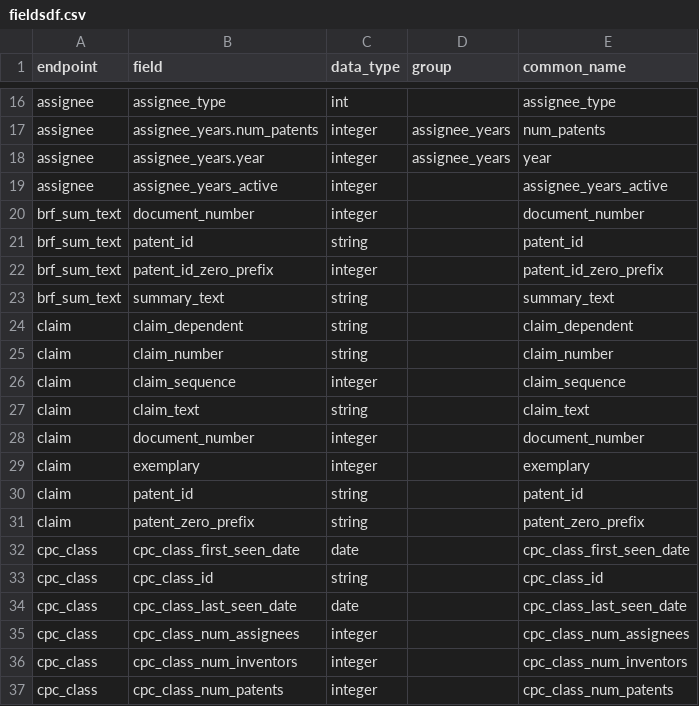
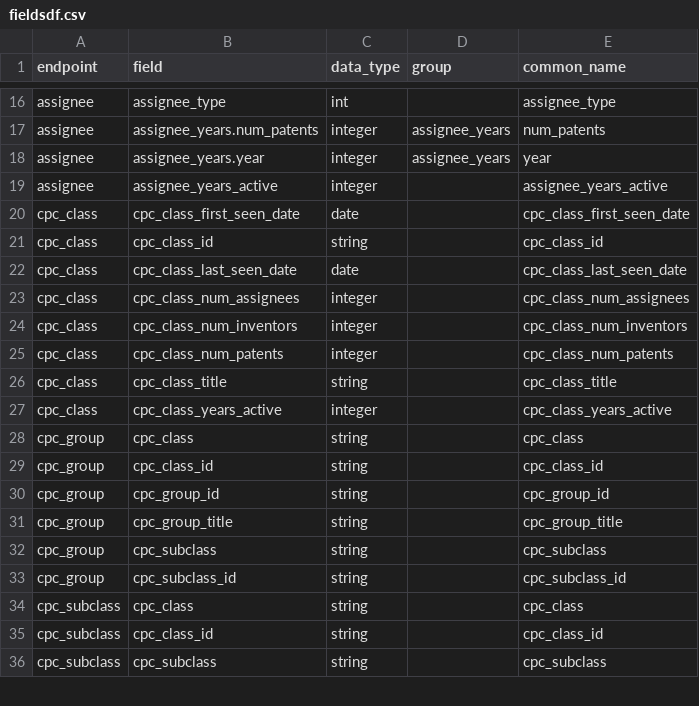
Before and after one commit to mustberuss/patentsview, a CSV file: data-raw/fieldsdf.csv, drawn as a sheet; only a part is shown, gaps mark what is left out; the shorter side is filled out with more unchanged rows; removed rows and columns are numbered as before the commit, all else as after; the diff covers the shown part only; the diff names each change by its address in the sheet, - before the commit and + after, or states it on an @@ line.

```diff
--- a/data-raw/fieldsdf.csv
+++ b/data-raw/fieldsdf.csv
-row 20: brf_sum_text | document_number | integer |  | document_number
-row 21: brf_sum_text | patent_id | string |  | patent_id
-row 22: brf_sum_text | patent_id_zero_prefix | integer |  | patent_id_zero_prefix
-row 23: brf_sum_text | summary_text | string |  | summary_text
-row 24: claim | claim_dependent | string |  | claim_dependent
-row 25: claim | claim_number | string |  | claim_number
-row 26: claim | claim_sequence | integer |  | claim_sequence
-row 27: claim | claim_text | string |  | claim_text
-row 28: claim | document_number | integer |  | document_number
-row 29: claim | exemplary | integer |  | exemplary
-row 30: claim | patent_id | string |  | patent_id
-row 31: claim | patent_zero_prefix | string |  | patent_zero_prefix
```
Also changed, not shown: 21 added rows, 4 removed rows and 14 edited cells elsewhere in this file, 11 other files.
